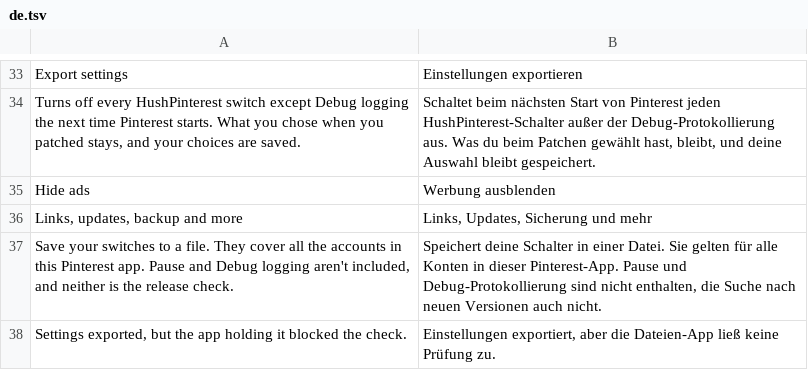
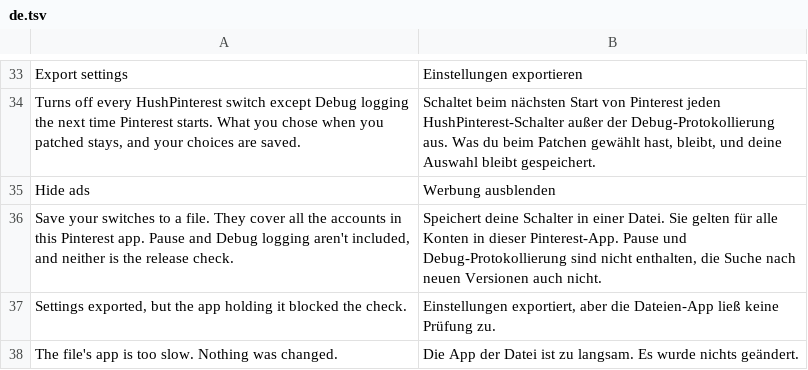
Before and after one commit to SA-SUJON/HushPinterest, a TSV file: extensions/shared/library/src/main/l10n/de.tsv, drawn as a sheet; only a part is shown, gaps mark what is left out; the shorter side is filled out with more unchanged rows; the diff names each change by its address in the sheet, - before the commit and + after, or states it on an @@ line.

```diff
--- a/extensions/shared/library/src/main/l10n/de.tsv
+++ b/extensions/shared/library/src/main/l10n/de.tsv
-row 36: Links, updates, backup and more | Links, Updates, Sicherung und mehr
```
Also changed, not shown: extensions/shared/library/src/main/l10n/es.tsv, extensions/shared/library/src/main/l10n/in.tsv, 15 other files.
